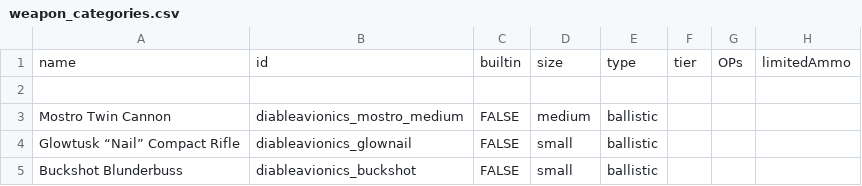
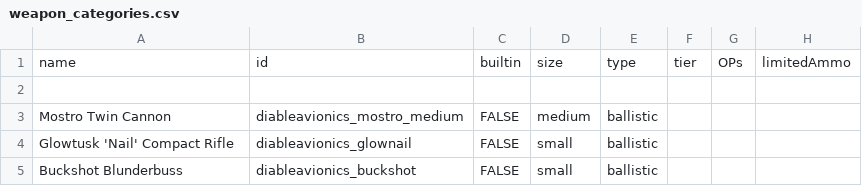
Before and after one commit to Zone51alex/DAWeaponsPack, a CSV file: data/factions/weapon_categories.csv, drawn as a sheet; only a part is shown; the diff names each change by its address in the sheet, - before the commit and + after, or states it on an @@ line.

```diff
--- a/data/factions/weapon_categories.csv
+++ b/data/factions/weapon_categories.csv
-A4: Glowtusk “Nail” Compact Rifle
+A4: Glowtusk 'Nail' Compact Rifle
```
Also changed, not shown: data/strings/descriptions.csv, data/weapons/weapon_data.csv, 15 other files.
